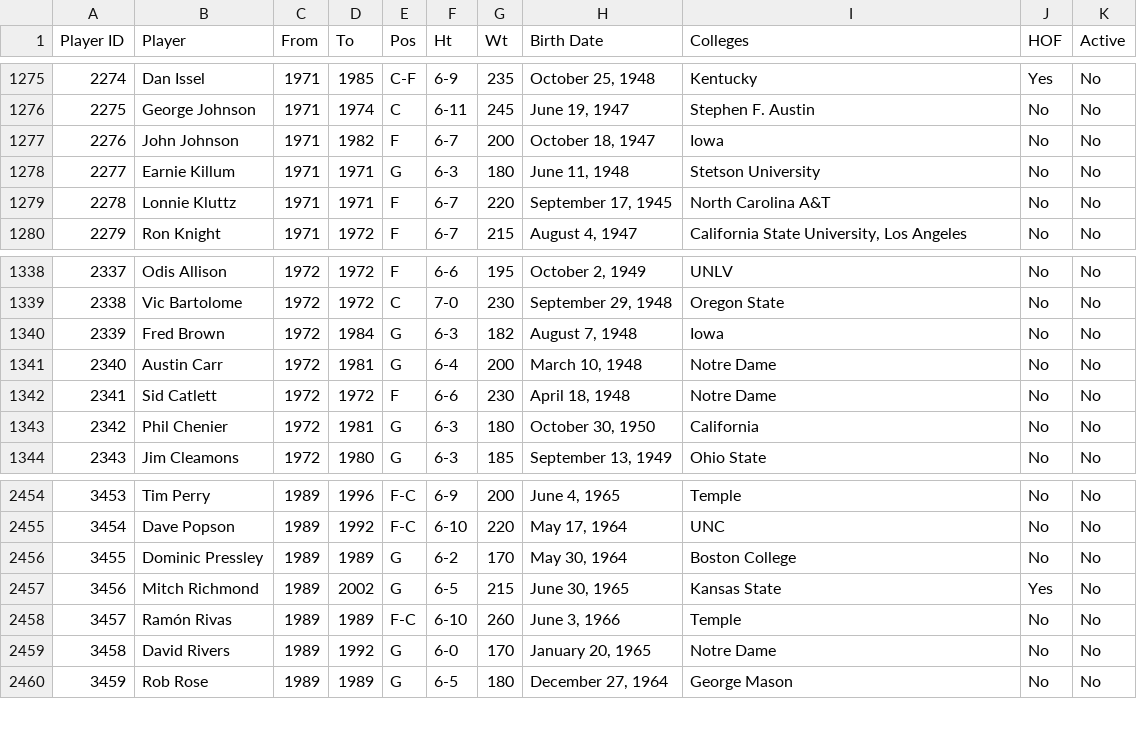
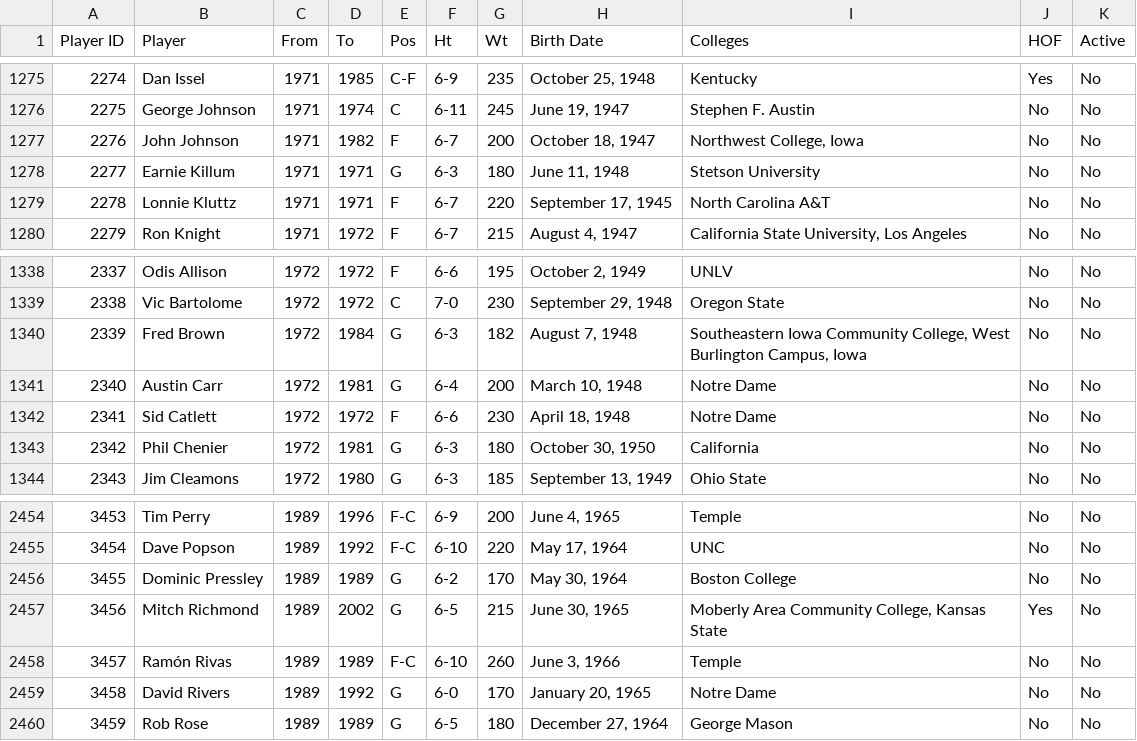
Before and after one commit to djvn2002/Basketball_Database, a CSV file: MISCELLANEOUS/NBA_ABA_PLAYER_INDEX.csv, drawn as a sheet; only a part is shown, gaps mark what is left out.

Commit message:
NBA ABA Indexes Updated at Fri 09/13/2024 22:10:36.65

```diff
--- a/MISCELLANEOUS/NBA_ABA_PLAYER_INDEX.csv
+++ b/MISCELLANEOUS/NBA_ABA_PLAYER_INDEX.csv
@@ -1276,3 +1276,3 @@ Player ID,Player,From,To,Pos,Ht,Wt,Birth Date,Colleges,HOF,Active
 2275,George Johnson,1971,1974,C,6-11,245,"June 19, 1947",Stephen F. Austin,No,No
-2276,John Johnson,1971,1982,F,6-7,200,"October 18, 1947",Iowa,No,No
+2276,John Johnson,1971,1982,F,6-7,200,"October 18, 1947","Northwest College, Iowa",No,No
 2277,Earnie Killum,1971,1971,G,6-3,180,"June 11, 1948",Stetson University,No,No
@@ -1339,3 +1339,3 @@ Player ID,Player,From,To,Pos,Ht,Wt,Birth Date,Colleges,HOF,Active
 2338,Vic Bartolome,1972,1972,C,7-0,230,"September 29, 1948",Oregon State,No,No
-2339,Fred Brown,1972,1984,G,6-3,182,"August 7, 1948",Iowa,No,No
+2339,Fred Brown,1972,1984,G,6-3,182,"August 7, 1948","Southeastern Iowa Community College, West Burlington Campus, Iowa",No,No
 2340,Austin Carr,1972,1981,G,6-4,200,"March 10, 1948",Notre Dame,No,No
@@ -2456,3 +2456,3 @@ Player ID,Player,From,To,Pos,Ht,Wt,Birth Date,Colleges,HOF,Active
 3455,Dominic Pressley,1989,1989,G,6-2,170,"May 30, 1964",Boston College,No,No
-3456,Mitch Richmond,1989,2002,G,6-5,215,"June 30, 1965",Kansas State,Yes,No
+3456,Mitch Richmond,1989,2002,G,6-5,215,"June 30, 1965","Moberly Area Community College, Kansas State",Yes,No
 3457,Ramón Rivas,1989,1989,F-C,6-10,260,"June 3, 1966",Temple,No,No
```
Also changed, not shown: 2 other files.
